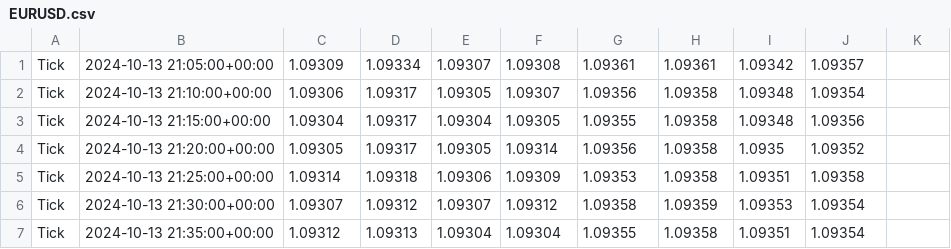
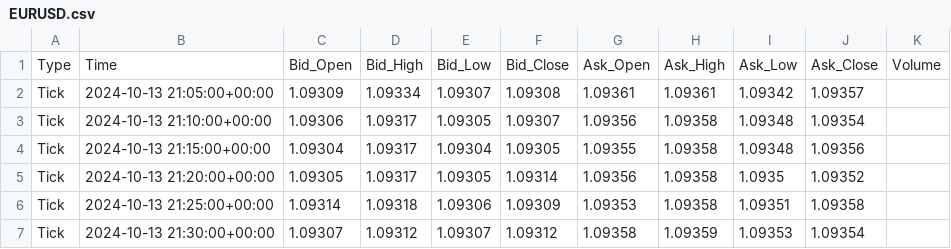
Before and after one commit to adnaan-sidd/realtime, a CSV file: bot/data/EURUSD.csv, drawn as a sheet; only a part is shown; the shorter side is filled out with more unchanged rows.

```diff
--- a/bot/data/EURUSD.csv
+++ b/bot/data/EURUSD.csv
@@ -1 +1,2 @@
+Type,Time,Bid_Open,Bid_High,Bid_Low,Bid_Close,Ask_Open,Ask_High,Ask_Low,Ask_Close,Volume
 Tick,2024-10-13 21:05:00+00:00,1.09309,1.09334,1.09307,1.09308,1.09361,1.09361,1.09342,1.09357,
```
Also changed, not shown: bot/data/GBPUSD.csv, bot/data/USDJPY.csv, 4 other files.
